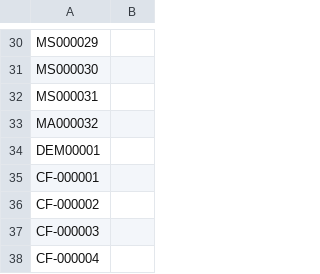
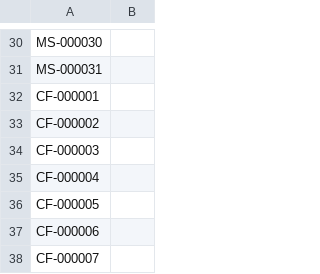
Before and after one commit to JAsquith/analytics-site-model, a CSV file: TestsList.csv, drawn as a sheet; only a part is shown, gaps mark what is left out; the shorter side is filled out with more unchanged rows; removed rows and columns are numbered as before the commit, all else as after; the diff covers the shown part only; the diff names each change by its address in the sheet, - before the commit and + after, or states it on an @@ line.

```diff
--- a/TestsList.csv
+++ b/TestsList.csv
-A30: MS000029
+A30: MS-000030
-A31: MS000030
+A31: MS-000031
-row 32: MS000031
-row 33: MA000032
-row 34: DEM00001
```
Also changed, not shown: 33 added rows and 28 edited cells elsewhere in this file, test-resources/table-data/expected/Chris 8 - Grades Totals Faculties - Residual.csv, 37 other files.
